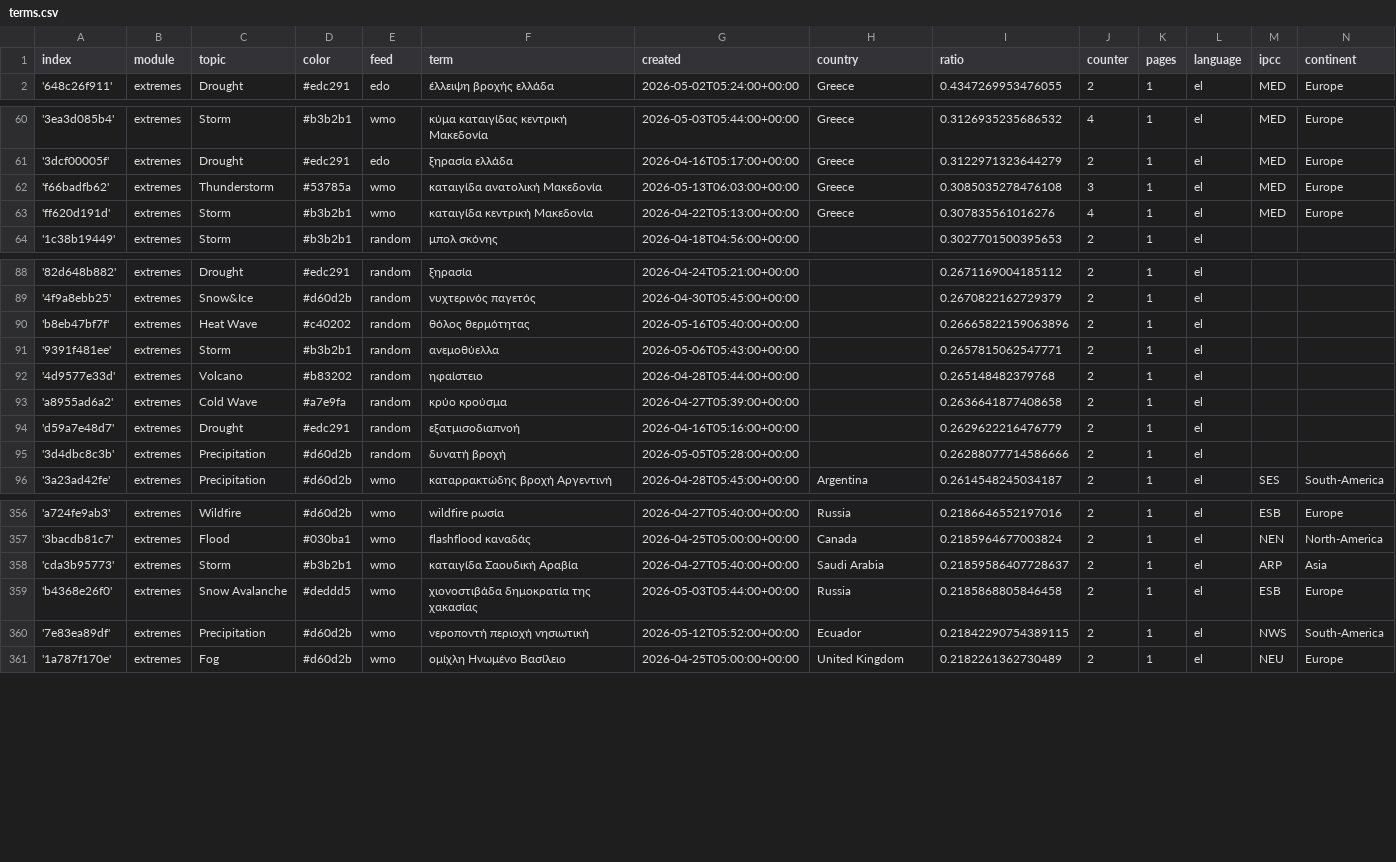
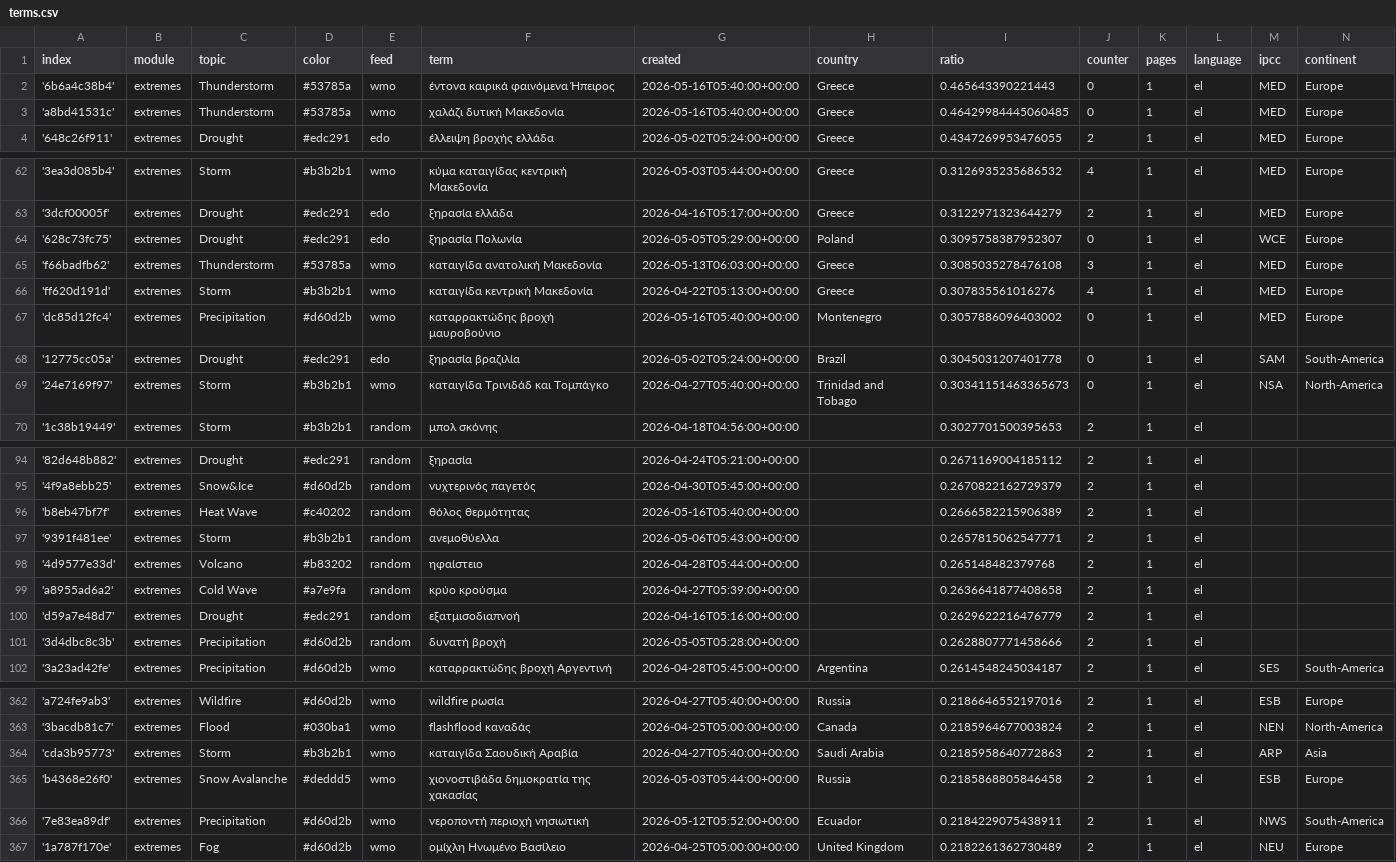
Before and after one commit to newsWhisperer/greekExtremes, a CSV file: terms.csv, drawn as a sheet; only a part is shown, gaps mark what is left out; the diff covers the shown part only.

Commit message:
Commit from GitHub Actions (import:0.0)

```diff
--- a/terms.csv
+++ b/terms.csv
@@ -1,2 +1,4 @@
 index,module,topic,color,feed,term,created,country,ratio,counter,pages,language,ipcc,continent
+'6b6a4c38b4',extremes,Thunderstorm,#53785a,wmo,έντονα καιρικά φαινόμενα Ήπειρος,2026-05-16T05:40:00+00:00,Greece,0.465643390221443,0,1,el,MED,Europe
+'a8bd41531c',extremes,Thunderstorm,#53785a,wmo,χαλάζι δυτική Μακεδονία,2026-05-16T05:40:00+00:00,Greece,0.46429984445060485,0,1,el,MED,Europe
 '648c26f911',extremes,Drought,#edc291,edo,έλλειψη βροχής ελλάδα,2026-05-02T05:24:00+00:00,Greece,0.4347269953476055,2,1,el,MED,Europe
@@ -61,4 +63,8 @@ index,module,topic,color,feed,term,created,country,ratio,counter,pages,language,
 '3dcf00005f',extremes,Drought,#edc291,edo,ξηρασία ελλάδα,2026-04-16T05:17:00+00:00,Greece,0.3122971323644279,2,1,el,MED,Europe
+'628c73fc75',extremes,Drought,#edc291,edo,ξηρασία Πολωνία,2026-05-05T05:29:00+00:00,Poland,0.3095758387952307,0,1,el,WCE,Europe
 'f66badfb62',extremes,Thunderstorm,#53785a,wmo,καταιγίδα ανατολική Μακεδονία,2026-05-13T06:03:00+00:00,Greece,0.3085035278476108,3,1,el,MED,Europe
 'ff620d191d',extremes,Storm,#b3b2b1,wmo,καταιγίδα κεντρική Μακεδονία,2026-04-22T05:13:00+00:00,Greece,0.307835561016276,4,1,el,MED,Europe
+'dc85d12fc4',extremes,Precipitation,#d60d2b,wmo,καταρρακτώδης βροχή μαυροβούνιο,2026-05-16T05:40:00+00:00,Montenegro,0.3057886096403002,0,1,el,MED,Europe
+'12775cc05a',extremes,Drought,#edc291,edo,ξηρασία βραζιλία,2026-05-02T05:24:00+00:00,Brazil,0.3045031207401778,0,1,el,SAM,South-America
+'24e7169f97',extremes,Storm,#b3b2b1,wmo,καταιγίδα Τρινιδάδ και Τομπάγκο,2026-04-27T05:40:00+00:00,Trinidad and Tobago,0.30341151463365673,0,1,el,NSA,North-America
 '1c38b19449',extremes,Storm,#b3b2b1,random,μπολ σκόνης,2026-04-18T04:56:00+00:00,,0.3027701500395653,2,1,el,,
@@ -89,3 +95,3 @@ index,module,topic,color,feed,term,created,country,ratio,counter,pages,language,
 '4f9a8ebb25',extremes,Snow&Ice,#d60d2b,random,νυχτερινός παγετός,2026-04-30T05:45:00+00:00,,0.2670822162729379,2,1,el,,
-'b8eb47bf7f',extremes,Heat Wave,#c40202,random,θόλος θερμότητας,2026-05-16T05:40:00+00:00,,0.26665822159063896,2,1,el,,
+'b8eb47bf7f',extremes,Heat Wave,#c40202,random,θόλος θερμότητας,2026-05-16T05:40:00+00:00,,0.2666582215906389,2,1,el,,
 '9391f481ee',extremes,Storm,#b3b2b1,random,ανεμοθύελλα,2026-05-06T05:43:00+00:00,,0.2657815062547771,2,1,el,,
@@ -94,3 +100,3 @@ index,module,topic,color,feed,term,created,country,ratio,counter,pages,language,
 'd59a7e48d7',extremes,Drought,#edc291,random,εξατμισοδιαπνοή,2026-04-16T05:16:00+00:00,,0.2629622216476779,2,1,el,,
-'3d4dbc8c3b',extremes,Precipitation,#d60d2b,random,δυνατή βροχή,2026-05-05T05:28:00+00:00,,0.26288077714586666,2,1,el,,
+'3d4dbc8c3b',extremes,Precipitation,#d60d2b,random,δυνατή βροχή,2026-05-05T05:28:00+00:00,,0.2628807771458666,2,1,el,,
 '3a23ad42fe',extremes,Precipitation,#d60d2b,wmo,καταρρακτώδης βροχή Αργεντινή,2026-04-28T05:45:00+00:00,Argentina,0.2614548245034187,2,1,el,SES,South-America
@@ -357,5 +363,5 @@ index,module,topic,color,feed,term,created,country,ratio,counter,pages,language,
 '3bacdb81c7',extremes,Flood,#030ba1,wmo,flashflood καναδάς,2026-04-25T05:00:00+00:00,Canada,0.2185964677003824,2,1,el,NEN,North-America
-'cda3b95773',extremes,Storm,#b3b2b1,wmo,καταιγίδα Σαουδική Αραβία,2026-04-27T05:40:00+00:00,Saudi Arabia,0.21859586407728637,2,1,el,ARP,Asia
+'cda3b95773',extremes,Storm,#b3b2b1,wmo,καταιγίδα Σαουδική Αραβία,2026-04-27T05:40:00+00:00,Saudi Arabia,0.2185958640772863,2,1,el,ARP,Asia
 'b4368e26f0',extremes,Snow Avalanche,#deddd5,wmo,χιονοστιβάδα δημοκρατία της χακασίας,2026-05-03T05:44:00+00:00,Russia,0.2185868805846458,2,1,el,ESB,Europe
-'7e83ea89df',extremes,Precipitation,#d60d2b,wmo,νεροποντή περιοχή νησιωτική,2026-05-12T05:52:00+00:00,Ecuador,0.21842290754389115,2,1,el,NWS,South-America
+'7e83ea89df',extremes,Precipitation,#d60d2b,wmo,νεροποντή περιοχή νησιωτική,2026-05-12T05:52:00+00:00,Ecuador,0.2184229075438911,2,1,el,NWS,South-America
 '1a787f170e',extremes,Fog,#d60d2b,wmo,ομίχλη Ηνωμένο Βασίλειο,2026-04-25T05:00:00+00:00,United Kingdom,0.2182261362730489,2,1,el,NEU,Europe
```
Also changed, not shown: 3 edited cells elsewhere in this file.
